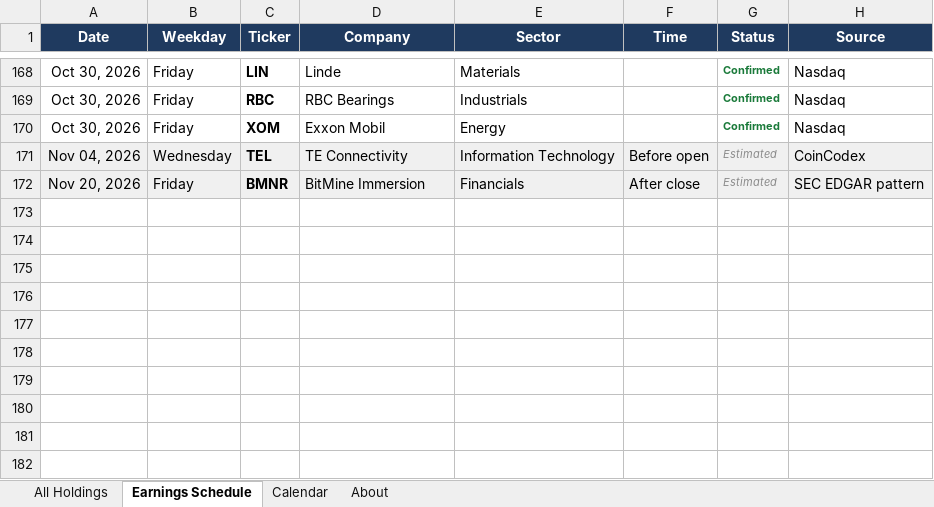
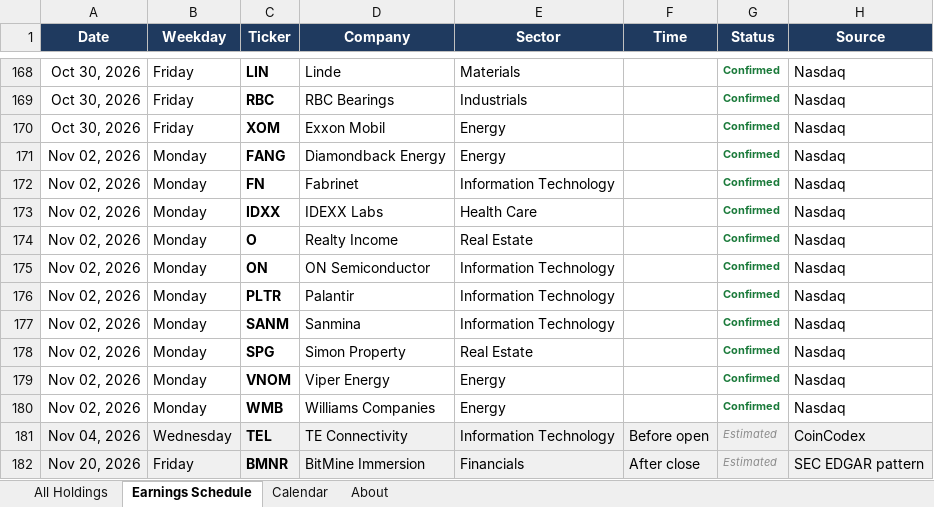
Before and after one commit to alexpkatz/earnings-calendar, an Excel workbook: earnings-data.xlsx, sheet Earnings Schedule, drawn as a sheet; only a part is shown, gaps mark what is left out; values as stored, in another font and other column widths than the file's, no borders; the diff names each change by its address in the sheet, - before the commit and + after, or states it on an @@ line.

```diff
--- a/earnings-data.xlsx (sheet Earnings Schedule)
+++ b/earnings-data.xlsx (sheet Earnings Schedule)
+row 171: Nov 02, 2026 | Monday | FANG | Diamondback Energy | Energy |  | Confirmed | Nasdaq
+row 172: Nov 02, 2026 | Monday | FN | Fabrinet | Information Technology |  | Confirmed | Nasdaq
+row 173: Nov 02, 2026 | Monday | IDXX | IDEXX Labs | Health Care |  | Confirmed | Nasdaq
+row 174: Nov 02, 2026 | Monday | O | Realty Income | Real Estate |  | Confirmed | Nasdaq
+row 175: Nov 02, 2026 | Monday | ON | ON Semiconductor | Information Technology |  | Confirmed | Nasdaq
+row 176: Nov 02, 2026 | Monday | PLTR | Palantir | Information Technology |  | Confirmed | Nasdaq
+row 177: Nov 02, 2026 | Monday | SANM | Sanmina | Information Technology |  | Confirmed | Nasdaq
+row 178: Nov 02, 2026 | Monday | SPG | Simon Property | Real Estate |  | Confirmed | Nasdaq
+row 179: Nov 02, 2026 | Monday | VNOM | Viper Energy | Energy |  | Confirmed | Nasdaq
+row 180: Nov 02, 2026 | Monday | WMB | Williams Companies | Energy |  | Confirmed | Nasdaq
```
Also changed, not shown: sheet All Holdings, sheet About, sheet Calendar, 1 other file.
